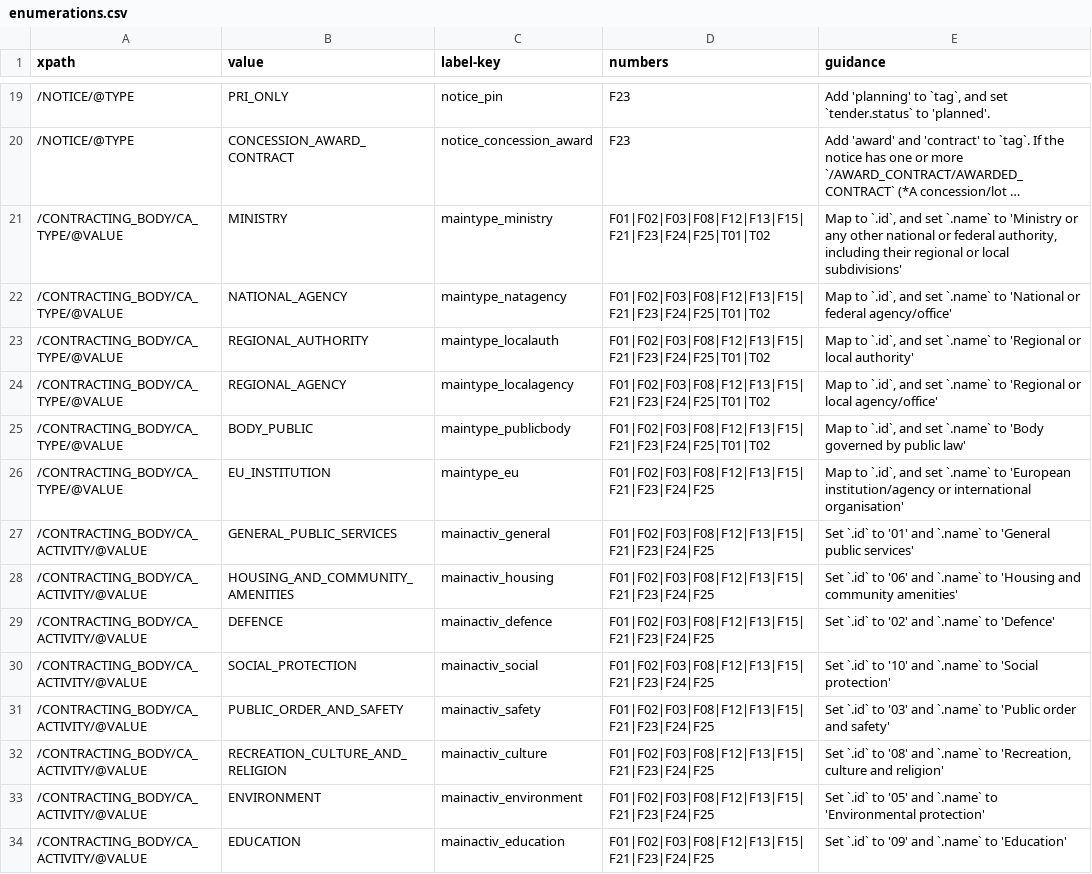
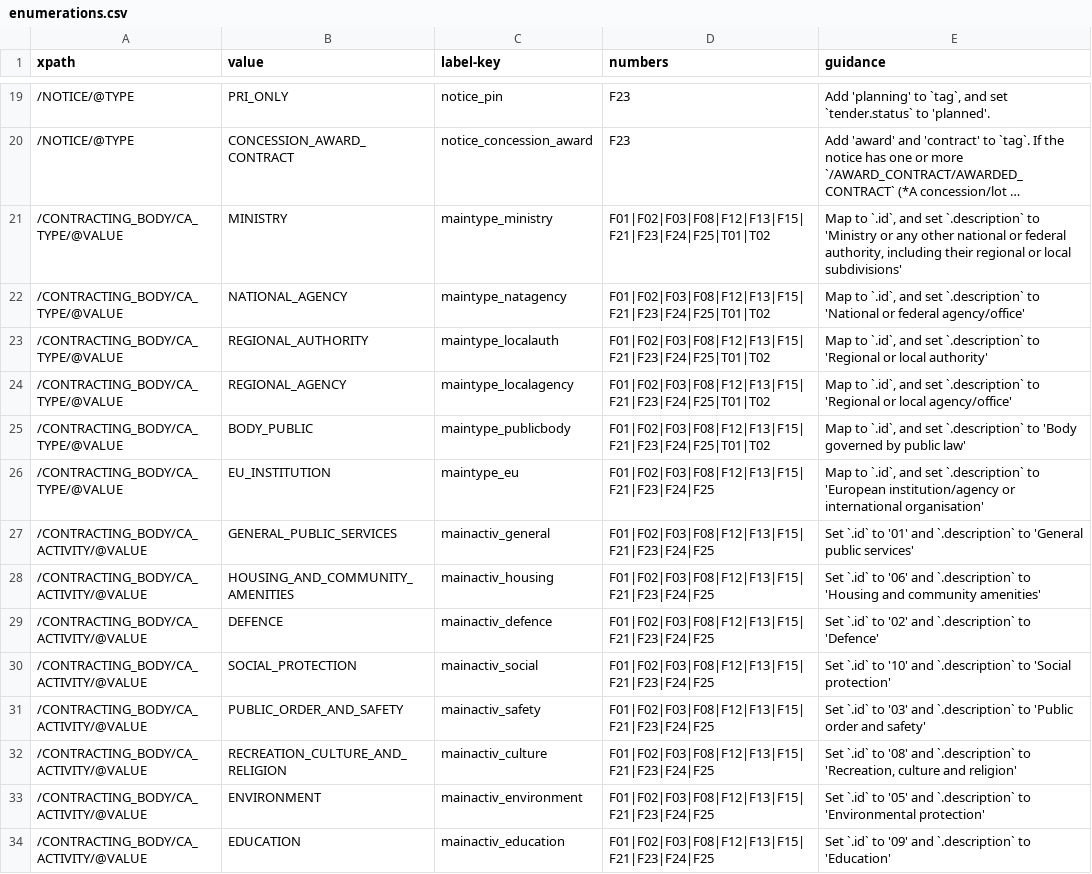
Before and after one commit to open-contracting/european-union-support, a CSV file: output/mapping/shared/enumerations.csv, drawn as a sheet; only a part is shown, gaps mark what is left out; long unchanged cells end in …; the diff covers the shown part only; the diff names each change by its address in the sheet, - before the commit and + after, or states it on an @@ line.

Commit message:
Add mappings for /OBJECT_CONTRACT/CATEGORY/@CTYPE. Fix Classification .name -> .description. Use tender.additionalClassifications instead of tender.additionalProcurementCategories (for now).

```diff
--- a/output/mapping/shared/enumerations.csv
+++ b/output/mapping/shared/enumerations.csv
-E21 (guidance): …and set `.name` to 'Ministry…
+E21 (guidance): …and set `.description` to 'Ministry…
-E22 (guidance): …and set `.name` to 'National…
+E22 (guidance): …and set `.description` to 'National…
-E23 (guidance): …and set `.name` to 'Regional…
+E23 (guidance): …and set `.description` to 'Regional…
-E24 (guidance): …and set `.name` to 'Regional…
+E24 (guidance): …and set `.description` to 'Regional…
-E25 (guidance): …and set `.name` to 'Body…
+E25 (guidance): …and set `.description` to 'Body…
-E26 (guidance): …and set `.name` to 'European…
+E26 (guidance): …and set `.description` to 'European…
-E27 (guidance): …'01' and `.name` to 'General…
+E27 (guidance): …'01' and `.description` to 'General…
-E28 (guidance): …'06' and `.name` to 'Housing…
+E28 (guidance): …'06' and `.description` to 'Housing…
-E29 (guidance): …'02' and `.name` to 'Defence'
+E29 (guidance): …'02' and `.description` to 'Defence'
-E30 (guidance): …'10' and `.name` to 'Social…
+E30 (guidance): …'10' and `.description` to 'Social…
-E31 (guidance): …'03' and `.name` to 'Public…
+E31 (guidance): …'03' and `.description` to 'Public…
-E32 (guidance): …'08' and `.name` to 'Recreation,…
+E32 (guidance): …'08' and `.description` to 'Recreation,…
-E33 (guidance): …'05' and `.name` to 'Environmental…
+E33 (guidance): …'05' and `.description` to 'Environmental…
-E34 (guidance): …'09' and `.name` to 'Education'
+E34 (guidance): …'09' and `.description` to 'Education'
```
Also changed, not shown: 30 edited cells elsewhere in this file, output/mapping/MOVE.csv.
